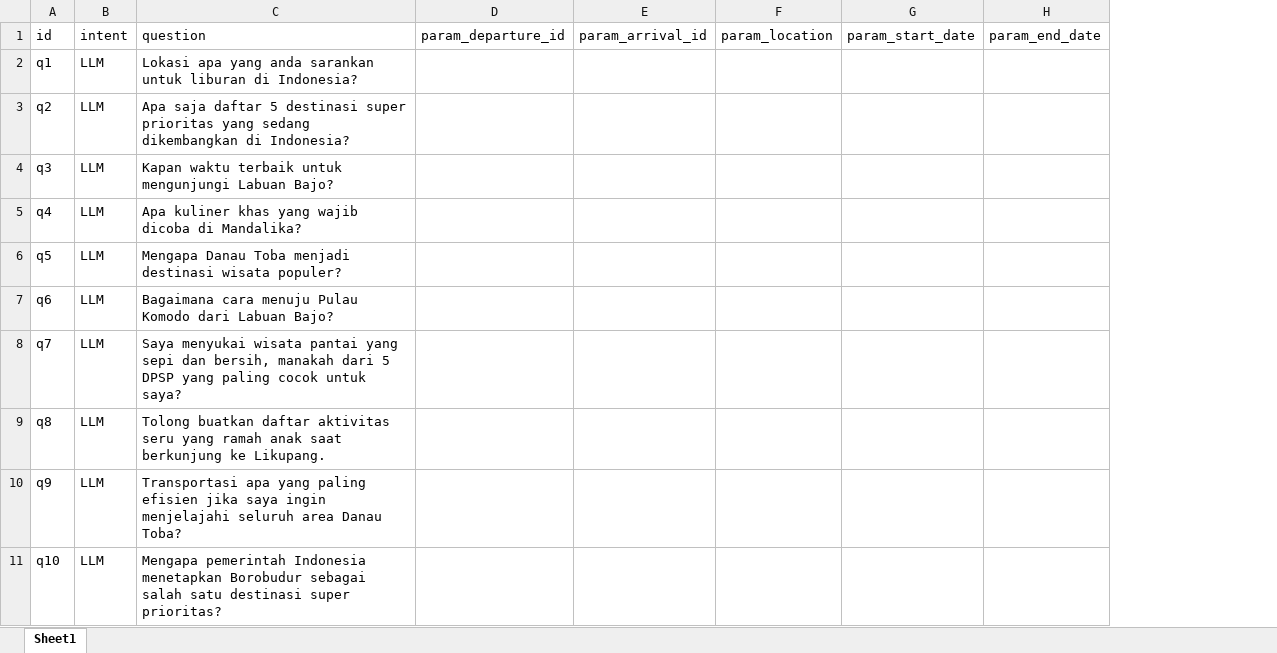
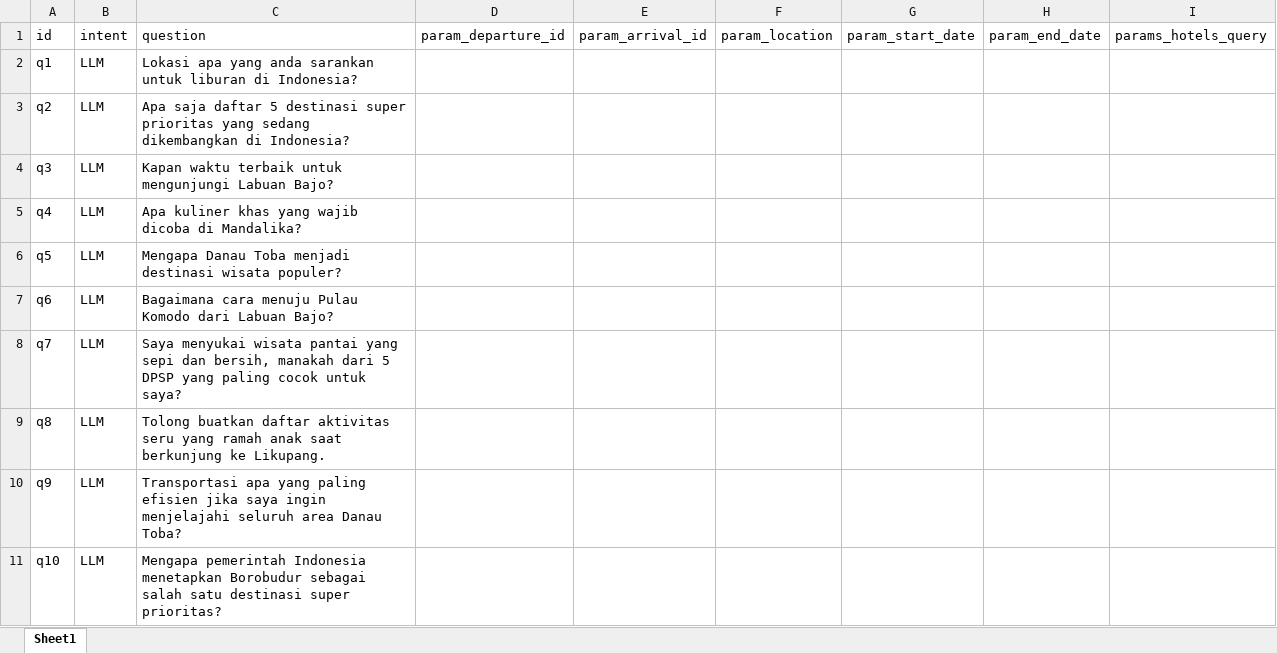
Before and after one commit to nichonicoo/TravelPlannerLLMRAGMCP, an Excel workbook: evals/1_inputs/excel/test_dataset_50.xlsx, sheet Sheet1, drawn as a sheet; only a part is shown; values as stored, in another font and other column widths than the file's, no borders; the diff names each change by its address in the sheet, - before the commit and + after, or states it on an @@ line.

Commit message:
add fix on prompts llm eval, hotel prompt, add new excel new params hotels_query

```diff
--- a/evals/1_inputs/excel/test_dataset_50.xlsx (sheet Sheet1)
+++ b/evals/1_inputs/excel/test_dataset_50.xlsx (sheet Sheet1)
+column I (params_hotels_query), empty
```
Also changed, not shown: 4 other files.
